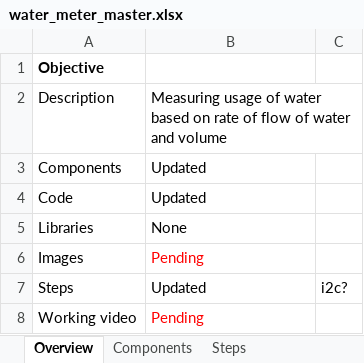
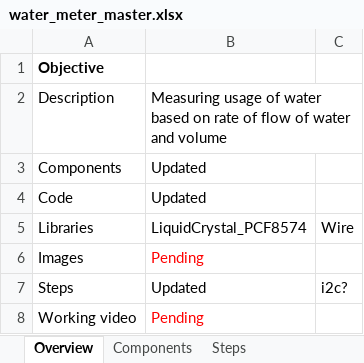
Before and after one commit to gtmprkshrb/diy, an Excel workbook: Water/Water meter/water_meter_master.xlsx, sheet Overview, drawn as a sheet; values as stored, in another font and other column widths than the file's, no borders; the diff names each change by its address in the sheet, - before the commit and + after, or states it on an @@ line.

```diff
--- a/Water/Water meter/water_meter_master.xlsx (sheet Overview)
+++ b/Water/Water meter/water_meter_master.xlsx (sheet Overview)
-B5: None
+B5: LiquidCrystal_PCF8574
-C5: (empty)
+C5: Wire
```
Also changed, not shown: sheet Steps, DIY Mastersheet.xlsx, 14 other files.
